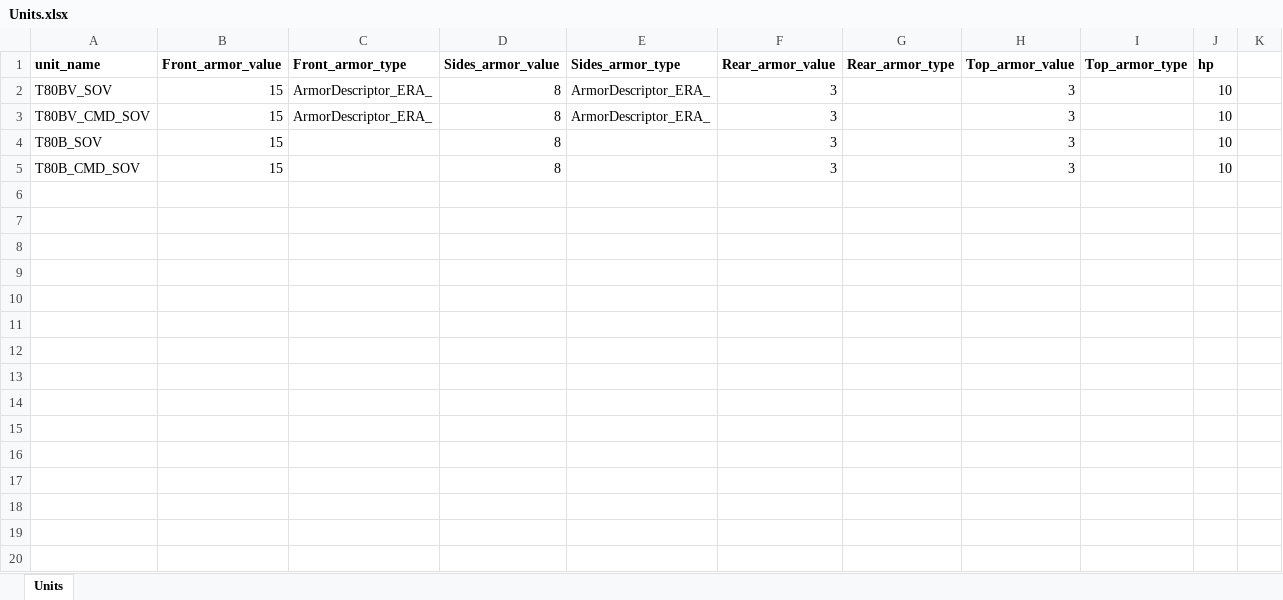
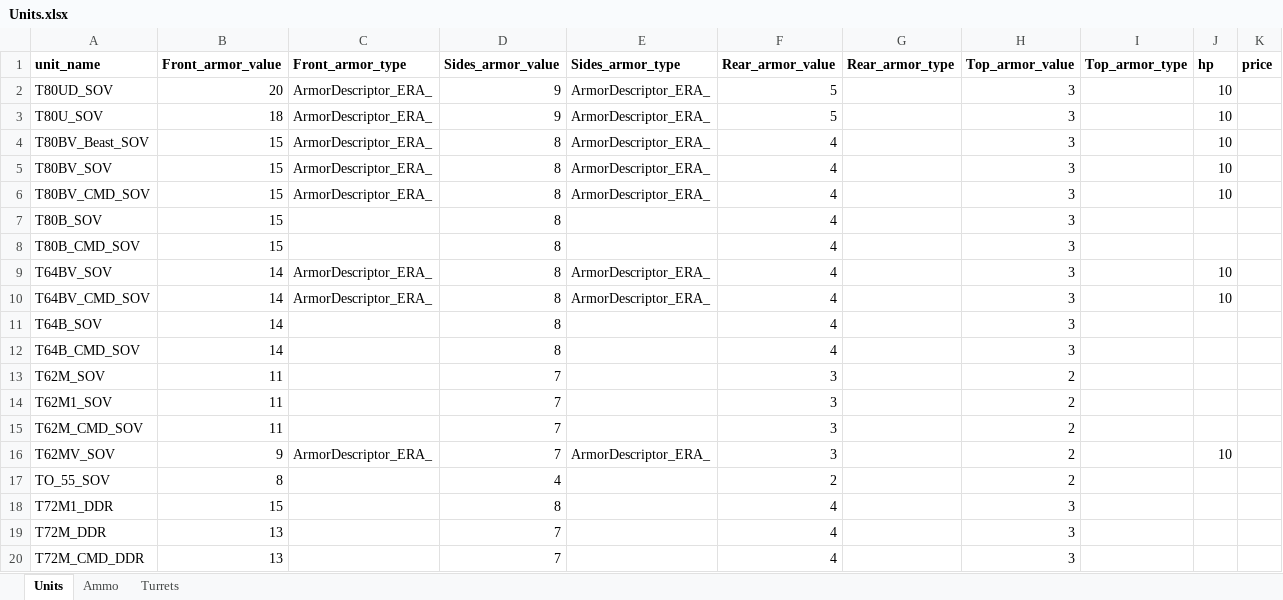
Before and after one commit to Jonitr0/WarnoModEditor, an Excel workbook: resources/scripts/Units.xlsx, sheet Units, drawn as a sheet; only a part is shown; values as stored, in another font and other column widths than the file's, no borders; addresses are those after the commit; the diff covers the shown part only; the diff names each change by its address in the sheet, - before the commit and + after, or states it on an @@ line.

```diff
--- a/resources/scripts/Units.xlsx (sheet Units)
+++ b/resources/scripts/Units.xlsx (sheet Units)
+sheet tab: Ammo
+sheet tab: Turrets
-K1: (empty)
+K1: price
+row 2: T80UD_SOV | 20 | ArmorDescriptor_ERA_ | 9 | ArmorDescriptor_ERA_ | 5 |  | 3 |  | 10
+row 3: T80U_SOV | 18 | ArmorDescriptor_ERA_ | 9 | ArmorDescriptor_ERA_ | 5 |  | 3 |  | 10
+row 4: T80BV_Beast_SOV | 15 | ArmorDescriptor_ERA_ | 8 | ArmorDescriptor_ERA_ | 4 |  | 3 |  | 10
-F5:F8 (Rear_armor_value): 3
+F5:F8 (Rear_armor_value): 4
-J7:J8 (hp): 10
+J7:J8 (hp): (empty)
+row 9: T64BV_SOV | 14 | ArmorDescriptor_ERA_ | 8 | ArmorDescriptor_ERA_ | 4 |  | 3 |  | 10
+row 10: T64BV_CMD_SOV | 14 | ArmorDescriptor_ERA_ | 8 | ArmorDescriptor_ERA_ | 4 |  | 3 |  | 10
+row 11: T64B_SOV | 14 |  | 8 |  | 4 |  | 3
+row 12: T64B_CMD_SOV | 14 |  | 8 |  | 4 |  | 3
+row 13: T62M_SOV | 11 |  | 7 |  | 3 |  | 2
+row 14: T62M1_SOV | 11 |  | 7 |  | 3 |  | 2
+row 15: T62M_CMD_SOV | 11 |  | 7 |  | 3 |  | 2
+row 16: T62MV_SOV | 9 | ArmorDescriptor_ERA_ | 7 | ArmorDescriptor_ERA_ | 3 |  | 2 |  | 10
+row 17: TO_55_SOV | 8 |  | 4 |  | 2 |  | 2
+row 18: T72M1_DDR | 15 |  | 8 |  | 4 |  | 3
+row 19: T72M_DDR | 13 |  | 7 |  | 4 |  | 3
+row 20: T72M_CMD_DDR | 13 |  | 7 |  | 4 |  | 3
```
Also changed, not shown: 35 added rows elsewhere in this sheet, 3 other files.
